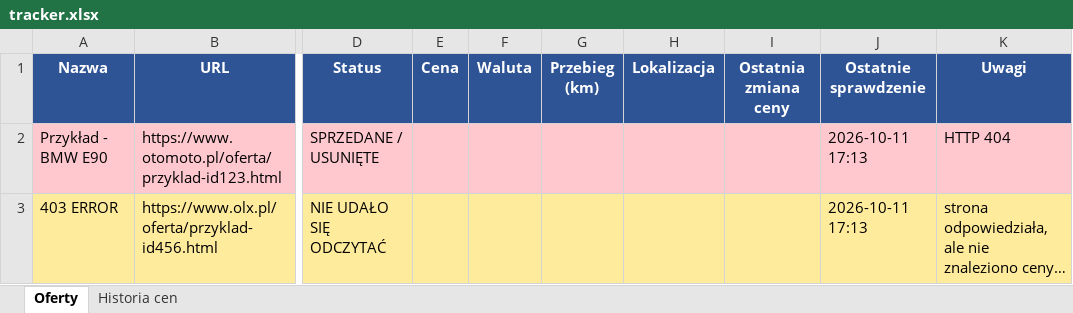
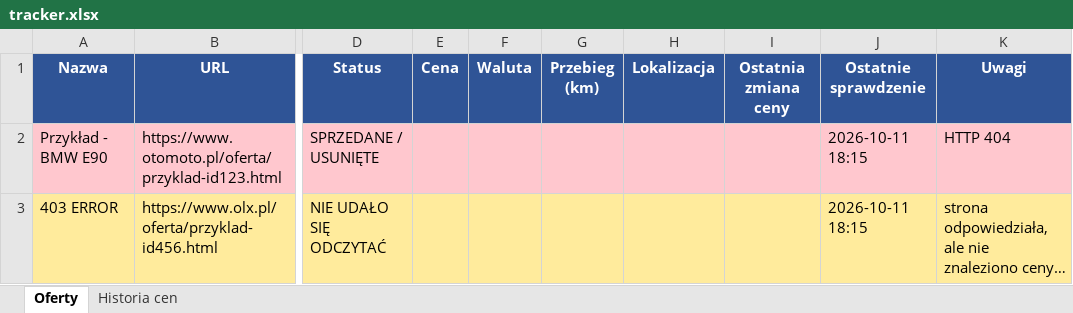
Before and after one commit to ziom124/carmonitor, an Excel workbook: tracker.xlsx, sheet Oferty, drawn as a sheet; only a part is shown, gaps mark what is left out; long unchanged cells end in …; values as stored, in another font and other column widths than the file's, no borders; the diff names each change by its address in the sheet, - before the commit and + after, or states it on an @@ line.

```diff
--- a/tracker.xlsx (sheet Oferty)
+++ b/tracker.xlsx (sheet Oferty)
-J2:J3 (Ostatnie sprawdzenie): 2026-10-11 17:13
+J2:J3 (Ostatnie sprawdzenie): 2026-10-11 18:15
```
Also changed, not shown: 2 other files.
